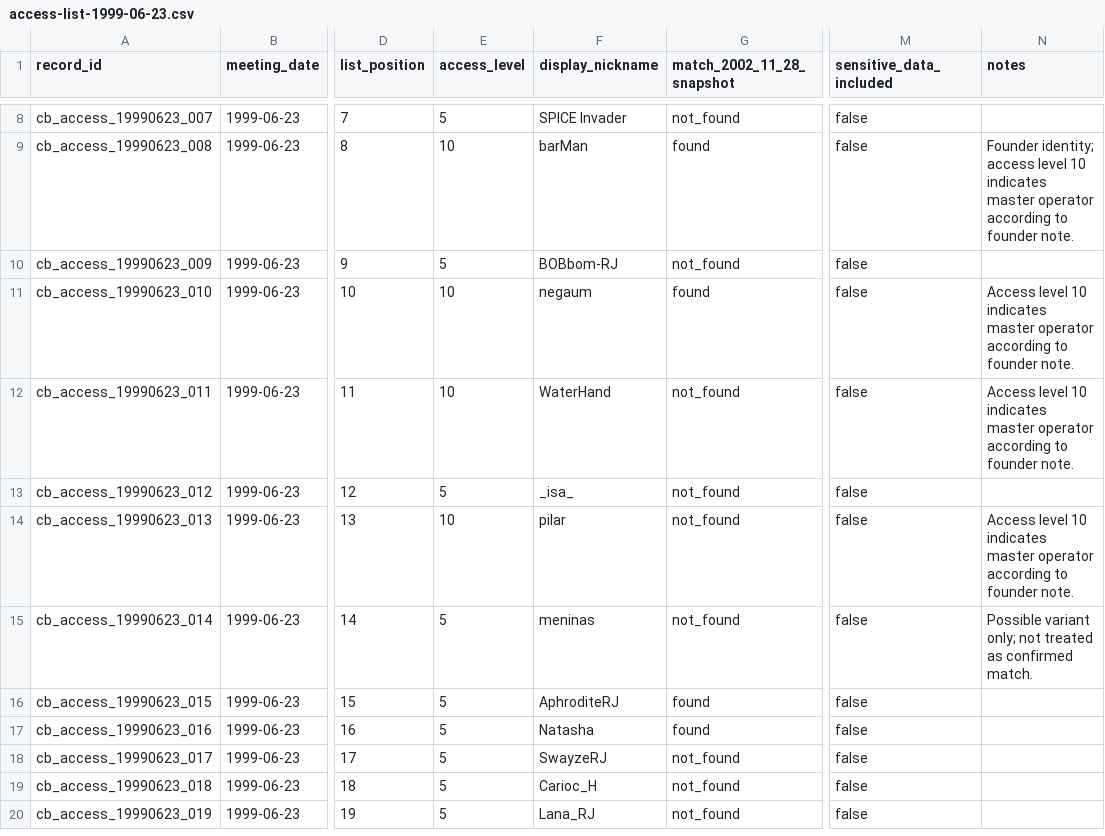
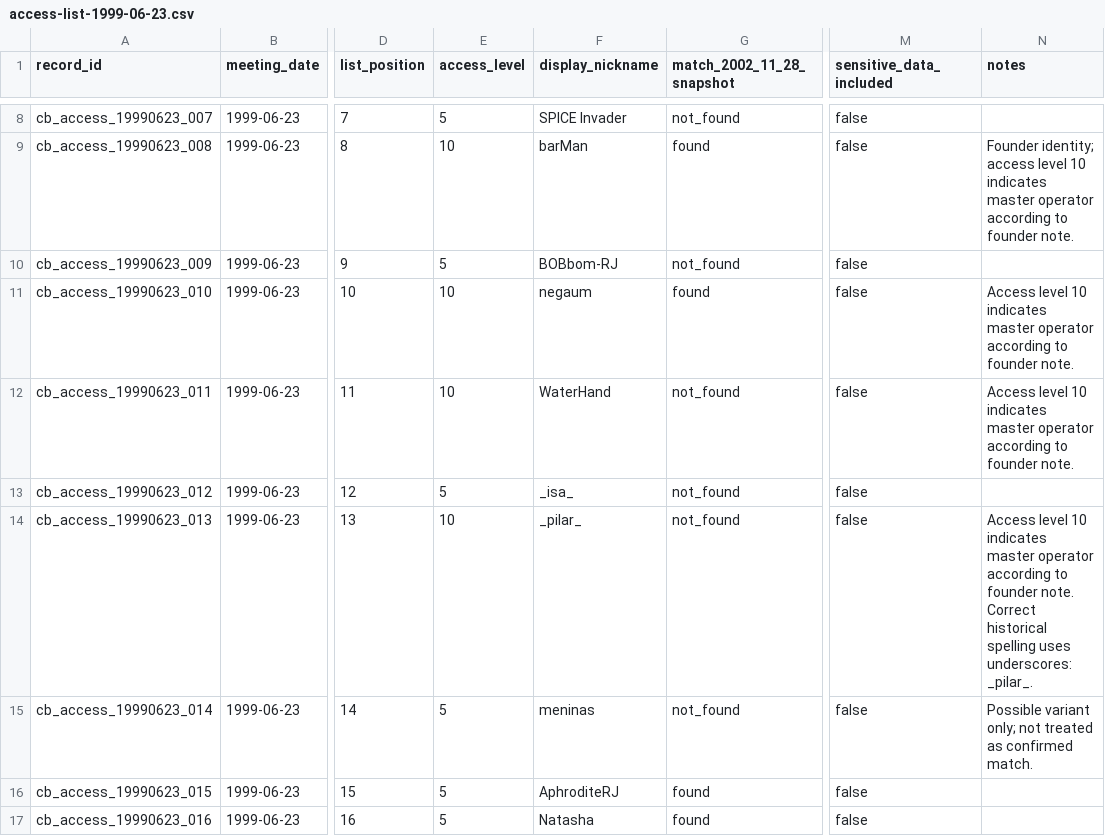
Before and after one commit to rnercessian/proto-social-network-protocol-canal-barra, a CSV file: data/raw/1999-06-23/access-list-1999-06-23.csv, drawn as a sheet; only a part is shown, gaps mark what is left out; the shorter side is filled out with more unchanged rows; the diff names each change by its address in the sheet, - before the commit and + after, or states it on an @@ line.

Commit message:
Correct Pilar historical nickname spelling

```diff
--- a/data/raw/1999-06-23/access-list-1999-06-23.csv
+++ b/data/raw/1999-06-23/access-list-1999-06-23.csv
-F14 (display_nickname): pilar
+F14 (display_nickname): _pilar_
-N14 (notes): …founder note.
+N14 (notes): …founder note. Correct historical spelling uses underscores: _pilar_.
```
